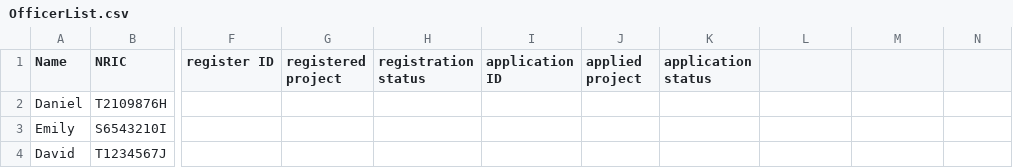
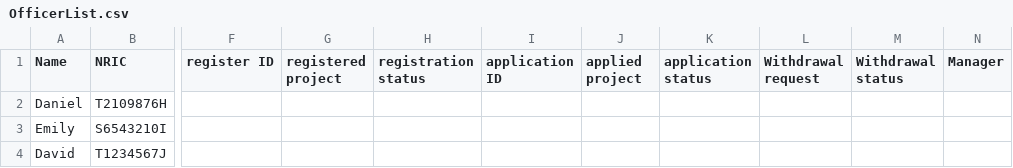
Before and after one commit to zixuantannn/sc2002-bto, a CSV file: OfficerList.csv, drawn as a sheet; only a part is shown, gaps mark what is left out; the diff names each change by its address in the sheet, - before the commit and + after, or states it on an @@ line.

Commit message:
Update OfficerList.csv

```diff
--- a/OfficerList.csv
+++ b/OfficerList.csv
-L1: (empty)
+L1: Withdrawal request
-M1: (empty)
+M1: Withdrawal status
-N1: (empty)
+N1: Manager
```
